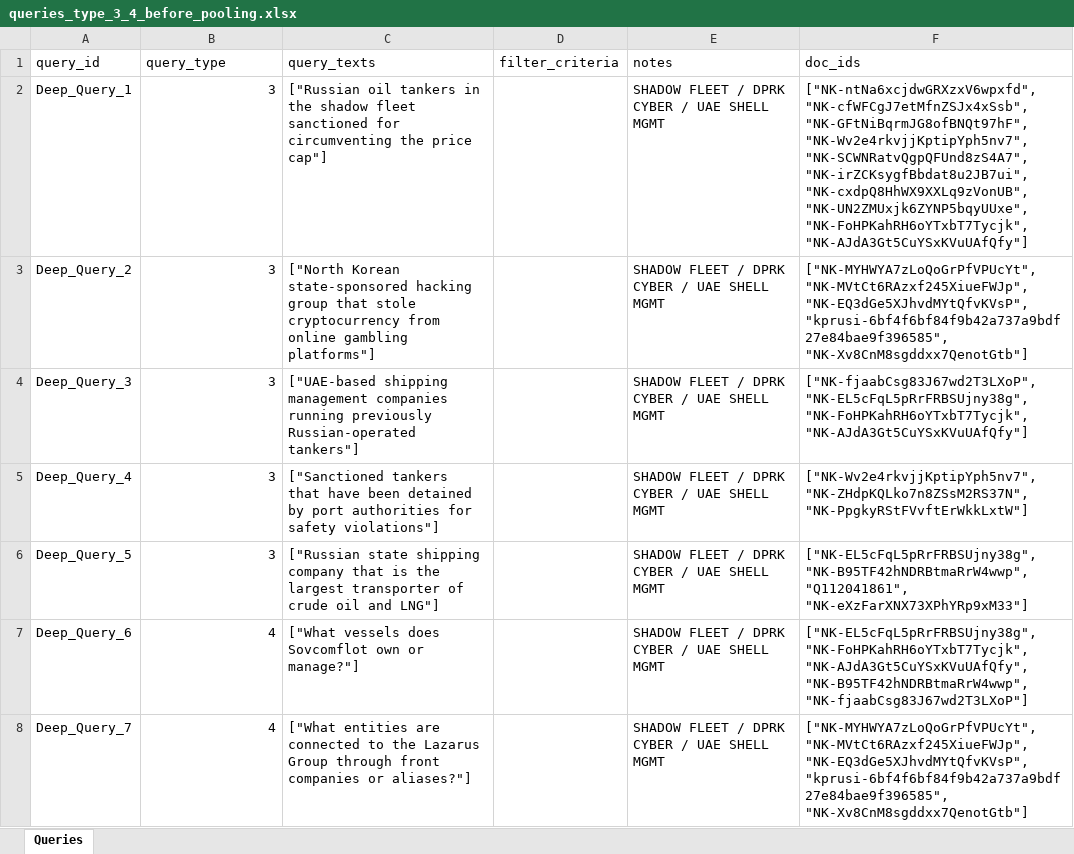
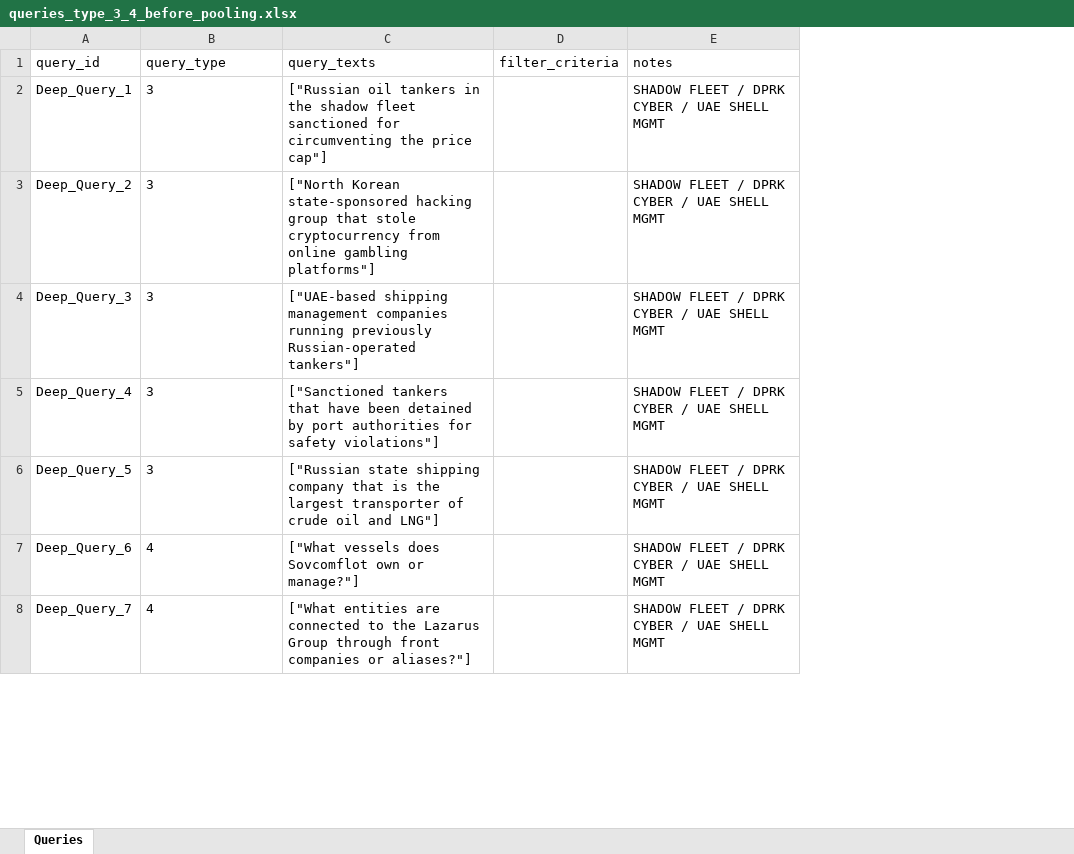
Before and after one commit to alirezaesterabi/IR_project, an Excel workbook: data/evaluation/queries_type_3_4_before_pooling.xlsx, sheet Queries, drawn as a sheet; only a part is shown; values as stored, in another font and other column widths than the file's, no borders; the diff covers the shown part only; the diff names each change by its address in the sheet, - before the commit and + after, or states it on an @@ line.

```diff
--- a/data/evaluation/queries_type_3_4_before_pooling.xlsx (sheet Queries)
+++ b/data/evaluation/queries_type_3_4_before_pooling.xlsx (sheet Queries)
-column F (doc_ids), rows 2-8: ["NK-ntNa6xcjdwGRXzxV6wpxfd", "NK-cfWFCgJ7etMfnZSJx4xSsb", "NK-GFtNiBqrmJG8ofBNQt97hF", "NK-Wv2e4rkvjjKptipYph5nv7", "NK-SCWNRatvQgpQFUnd8zS4A7", "NK-irZCKsygfBbdat8u2JB7ui", "NK-cxdpQ8HhWX9XXLq9zVonUB", "NK-UN2ZMUxjk6ZYNP5bqyUUxe", "NK-FoHPKahRH6oYTxbT7Tycjk", "NK-AJdA3Gt5CuYSxKVuUAfQfy"] | ["NK-MYHWYA7zLoQoGrPfVPUcYt", "NK-MVtCt6RAzxf245XiueFWJp", "NK-EQ3dGe5XJhvdMYtQfvKVsP", "kprusi-6bf4f6bf84f9b42a737a9bdf27e84bae9f396585", "NK-Xv8CnM8sgddxx7QenotGtb"] | ["NK-fjaabCsg83J67wd2T3LXoP", "NK-EL5cFqL5pRrFRBSUjny38g", "NK-FoHPKahRH6oYTxbT7Tycjk", "NK-AJdA3Gt5CuYSxKVuUAfQfy"] | ["NK-Wv2e4rkvjjKptipYph5nv7", "NK-ZHdpKQLko7n8ZSsM2RS37N", "NK-PpgkyRStFVvftErWkkLxtW"] | ["NK-EL5cFqL5pRrFRBSUjny38g", "NK-B95TF42hNDRBtmaRrW4wwp", "Q112041861", "NK-eXzFarXNX73XPhYRp9xM33"] | ["NK-EL5cFqL5pRrFRBSUjny38g", "NK-FoHPKahRH6oYTxbT7Tycjk", "NK-AJdA3Gt5CuYSxKVuUAfQfy", "NK-B95TF42hNDRBtmaRrW4wwp", "NK-fjaabCsg83J67wd2T3LXoP"] | ["NK-MYHWYA7zLoQoGrPfVPUcYt", "NK-MVtCt6RAzxf245XiueFWJp", "NK-EQ3dGe5XJhvdMYtQfvKVsP", "kprusi-6bf4f6bf84f9b42a737a9bdf27e84bae9f396585", "NK-Xv8CnM8sgddxx7QenotGtb"]
-B2:B8 alignment: right
+B2:B8 alignment: left
```
Also changed, not shown: cell formats elsewhere in this sheet.
